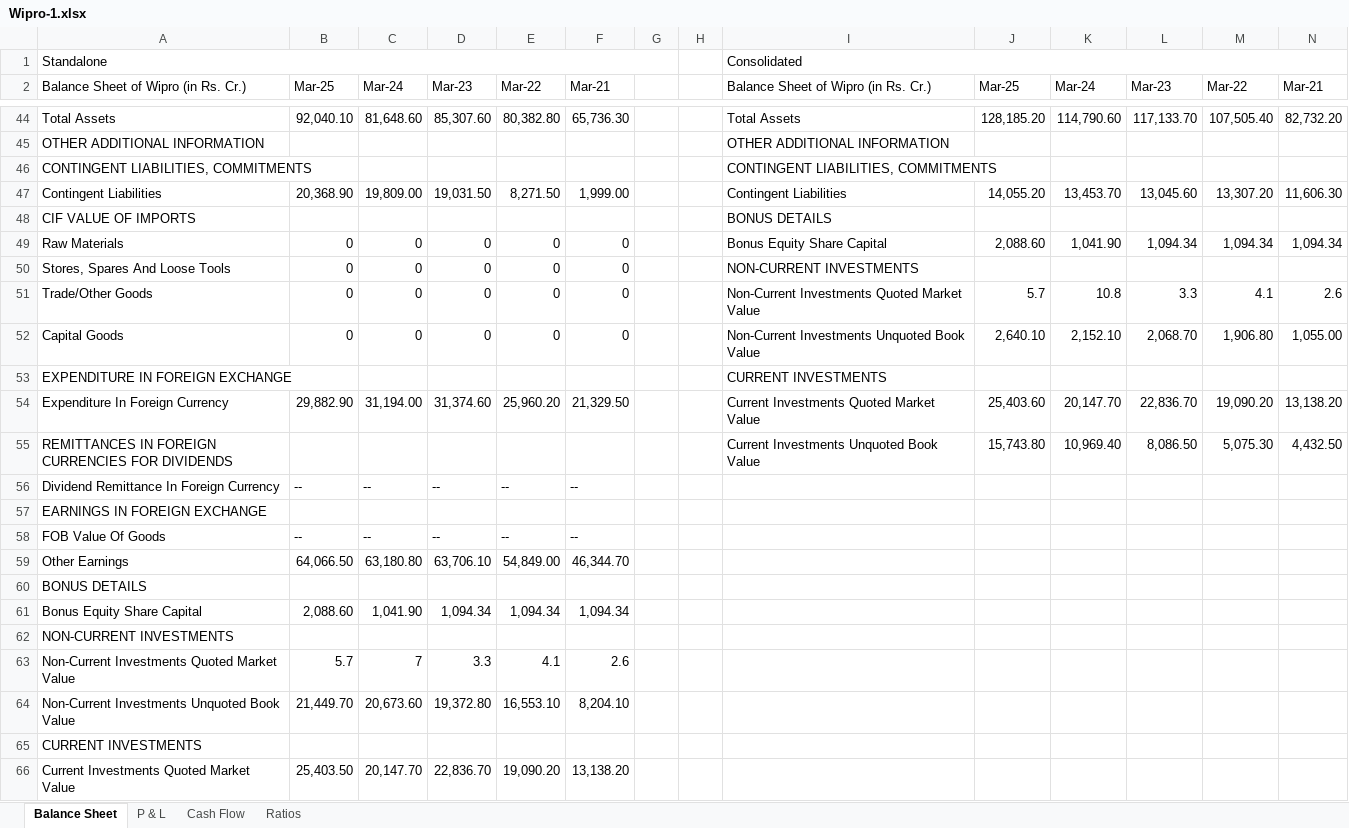
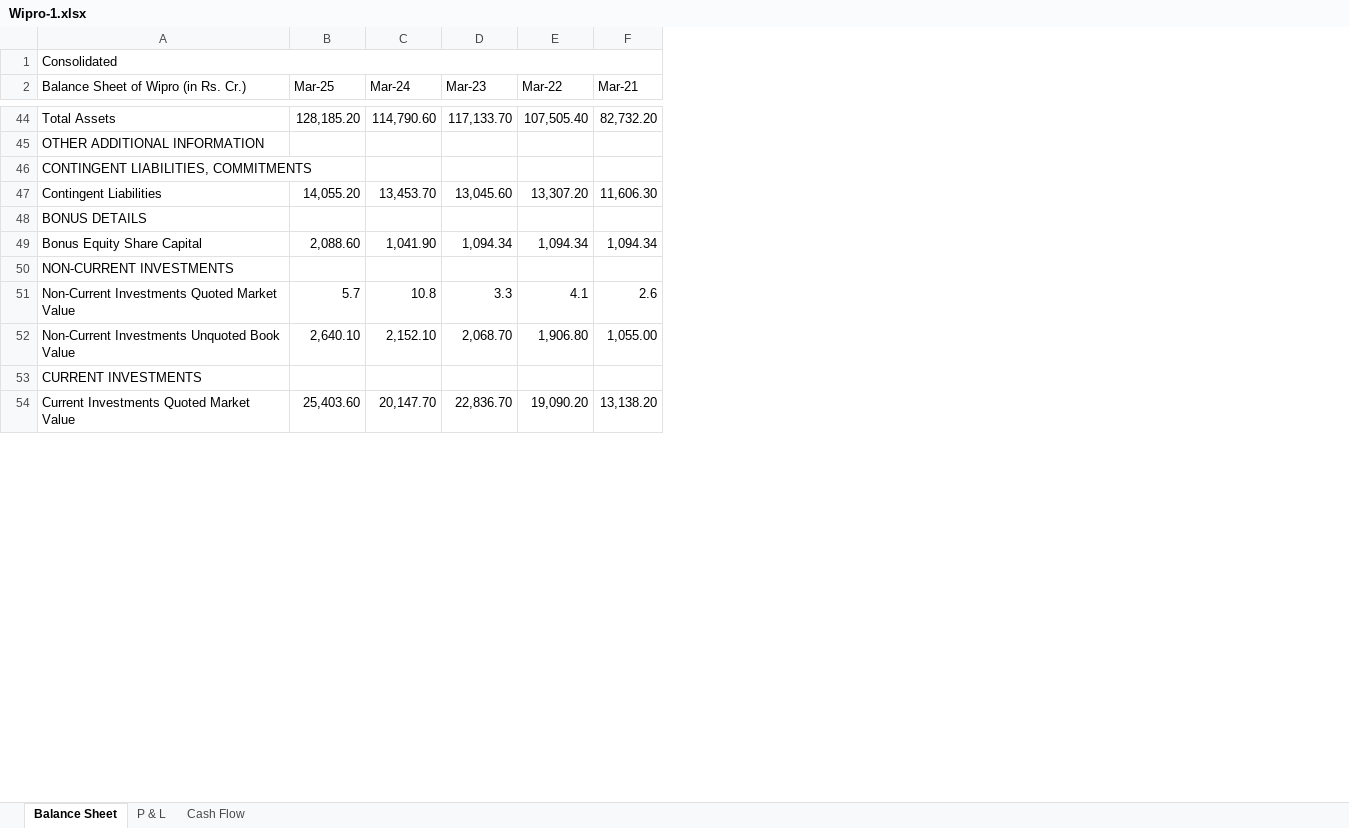
Before and after one commit to 018kpmanoj/FMA-assignment, an Excel workbook: Wipro-1.xlsx, sheet Balance Sheet, drawn as a sheet; only a part is shown, gaps mark what is left out; values as stored, in another font and other column widths than the file's, no cell formats; removed rows and columns are numbered as before the commit, all else as after; the diff covers the shown part only; the diff names each change by its address in the sheet, - before the commit and + after, or states it on an @@ line.

Commit message:
Refactor: clean datasets (consolidated only), full data in excel report, enhanced ratio proofs with source derivations

```diff
--- a/Wipro-1.xlsx (sheet Balance Sheet)
+++ b/Wipro-1.xlsx (sheet Balance Sheet)
-sheet tab: Ratios
-column B (Mar-25), rows 44-47: 92,040.10 |  |  | 20,368.90; rows 61-66: 2,088.60 |  | 5.7 | 21,449.70 |  | 25,403.50
-column C (Mar-24), rows 44-47: 81,648.60 |  |  | 19,809.00; rows 61-66: 1,041.90 |  | 7 | 20,673.60 |  | 20,147.70
-column D (Mar-23), rows 44-47: 85,307.60 |  |  | 19,031.50; rows 61-66: 1,094.34 |  | 3.3 | 19,372.80 |  | 22,836.70
-column E (Mar-22), rows 44-47: 80,382.80 |  |  | 8,271.50; rows 61-66: 1,094.34 |  | 4.1 | 16,553.10 |  | 19,090.20
-column F (Mar-21), rows 44-47: 65,736.30 |  |  | 1,999.00; rows 61-66: 1,094.34 |  | 2.6 | 8,204.10 |  | 13,138.20
-column G, empty
-column H, empty
-column I, rows 1-2: Consolidated | Balance Sheet of Wipro (in Rs. Cr.); rows 44-47: Total Assets | OTHER ADDITIONAL INFORMATION | CONTINGENT LIABILITIES, COMMITMENTS | Contingent Liabilities
-A1: Standalone
+A1: Consolidated
-A1:G1 merged
+A1:F1 merged
-row 48: CIF VALUE OF IMPORTS |  |  |  |  |  |  |  | BONUS DETAILS
-row 49: Raw Materials | 0 | 0 | 0 | 0 | 0 |  |  | Bonus Equity Share Capital | 2,088.60 | 1,041.90 | 1,094.34 | 1,094.34 | 1,094.34
-row 50: Stores, Spares And Loose Tools | 0 | 0 | 0 | 0 | 0 |  |  | NON-CURRENT INVESTMENTS
-row 51: Trade/Other Goods | 0 | 0 | 0 | 0 | 0 |  |  | Non-Current Investments Quoted Market Value | 5.7 | 10.8 | 3.3 | 4.1 | 2.6
-row 52: Capital Goods | 0 | 0 | 0 | 0 | 0 |  |  | Non-Current Investments Unquoted Book Value | 2,640.10 | 2,152.10 | 2,068.70 | 1,906.80 | 1,055.00
-row 53: EXPENDITURE IN FOREIGN EXCHANGE |  |  |  |  |  |  |  | CURRENT INVESTMENTS
-row 54: Expenditure In Foreign Currency | 29,882.90 | 31,194.00 | 31,374.60 | 25,960.20 | 21,329.50 |  |  | Current Investments Quoted Market Value | 25,403.60 | 20,147.70 | 22,836.70 | 19,090.20 | 13,138.20
-row 55: REMITTANCES IN FOREIGN CURRENCIES FOR DIVIDENDS |  |  |  |  |  |  |  | Current Investments Unquoted Book Value | 15,743.80 | 10,969.40 | 8,086.50 | 5,075.30 | 4,432.50
-row 56: Dividend Remittance In Foreign Currency | -- | -- | -- | -- | --
-row 57: EARNINGS IN FOREIGN EXCHANGE
-row 58: FOB Value Of Goods | -- | -- | -- | -- | --
-row 59: Other Earnings | 64,066.50 | 63,180.80 | 63,706.10 | 54,849.00 | 46,344.70
-B49 (Mar-25): (empty)
+B49 (Mar-25): 2,088.60
-C49 (Mar-24): (empty)
+C49 (Mar-24): 1,041.90
-D49 (Mar-23): (empty)
+D49 (Mar-23): 1,094.34
-E49 (Mar-22): (empty)
+E49 (Mar-22): 1,094.34
-F49 (Mar-21): (empty)
+F49 (Mar-21): 1,094.34
-B51 (Mar-25): (empty)
+B51 (Mar-25): 5.7
-C51 (Mar-24): (empty)
+C51 (Mar-24): 10.8
-D51 (Mar-23): (empty)
+D51 (Mar-23): 3.3
-E51 (Mar-22): (empty)
+E51 (Mar-22): 4.1
-F51 (Mar-21): (empty)
+F51 (Mar-21): 2.6
-B52 (Mar-25): (empty)
+B52 (Mar-25): 2,640.10
-C52 (Mar-24): (empty)
+C52 (Mar-24): 2,152.10
-D52 (Mar-23): (empty)
+D52 (Mar-23): 2,068.70
-E52 (Mar-22): (empty)
+E52 (Mar-22): 1,906.80
-F52 (Mar-21): (empty)
+F52 (Mar-21): 1,055.00
-B54 (Mar-25): (empty)
+B54 (Mar-25): 25,403.60
-C54 (Mar-24): (empty)
+C54 (Mar-24): 20,147.70
-D54 (Mar-23): (empty)
+D54 (Mar-23): 22,836.70
-E54 (Mar-22): (empty)
+E54 (Mar-22): 19,090.20
-F54 (Mar-21): (empty)
+F54 (Mar-21): 13,138.20
```
Also changed, not shown: 1 added row, 1 removed row and 22 edited cells elsewhere in this sheet, sheet P & L, sheet Cash Flow, cell formats, HCL Tech-1.xlsx, excel_report.xlsx, 4 other files.
